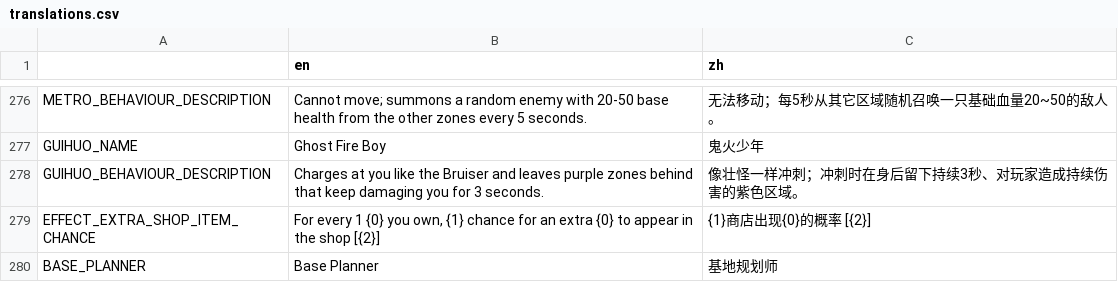
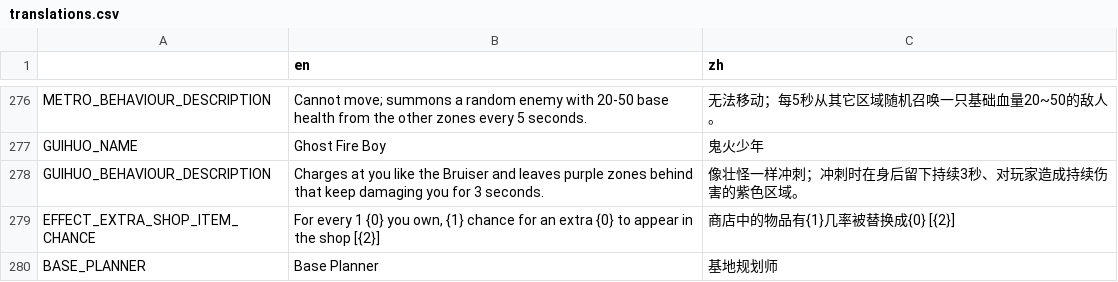
Before and after one commit to FengLiuFeseliud/Brotato-FengAddMods, a CSV file: translations/translations.csv, drawn as a sheet; only a part is shown, gaps mark what is left out.

```diff
--- a/translations/translations.csv
+++ b/translations/translations.csv
@@ -278,3 +278,3 @@ GUIHUO_NAME,Ghost Fire Boy,鬼火少年
 GUIHUO_BEHAVIOUR_DESCRIPTION,Charges at you like the Bruiser and leaves purple zones behind that keep damaging you for 3 seconds.,像壮怪一样冲刺；冲刺时在身后留下持续3秒、对玩家造成持续伤害的紫色区域。
-EFFECT_EXTRA_SHOP_ITEM_CHANCE,"For every 1 {0} you own, {1} chance for an extra {0} to appear in the shop [{2}]",{1}商店出现{0}的概率 [{2}]
+EFFECT_EXTRA_SHOP_ITEM_CHANCE,"For every 1 {0} you own, {1} chance for an extra {0} to appear in the shop [{2}]",商店中的物品有{1}几率被替换成{0} [{2}]
 BASE_PLANNER,Base Planner,基地规划师
```
Also changed, not shown: 3 other files.
